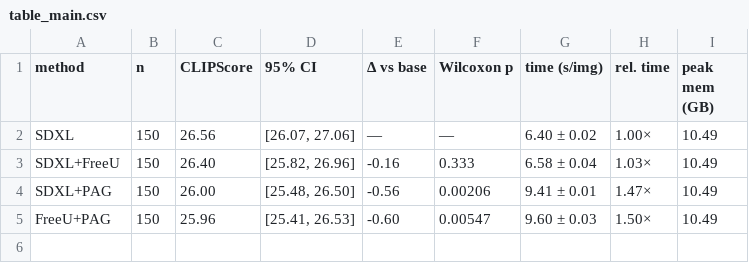
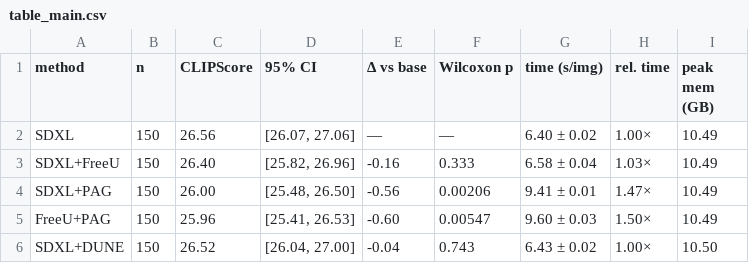
Before and after one commit to AlMuM/sdxl-freeu-pag, a CSV file: results/table_main.csv, drawn as a sheet.

```diff
--- a/results/table_main.csv
+++ b/results/table_main.csv
@@ -5 +5,2 @@ SDXL+PAG,150,26.00,"[25.48, 26.50]",-0.56,0.00206,9.41 ± 0.01,1.47×,10.49
 FreeU+PAG,150,25.96,"[25.41, 26.53]",-0.60,0.00547,9.60 ± 0.03,1.50×,10.49
+SDXL+DUNE,150,26.52,"[26.04, 27.00]",-0.04,0.743,6.43 ± 0.02,1.00×,10.50
```
Also changed, not shown: results/clipscore.csv, results/table_category.csv, 28 other files.
